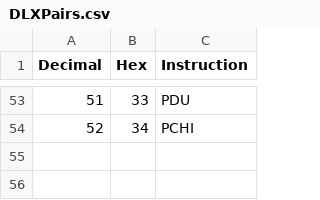
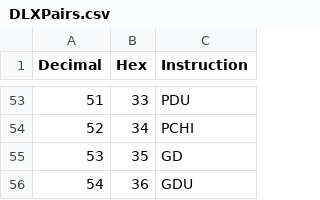
Before and after one commit to TrentChip38/DLXAssembler, a CSV file: DLXPairs.csv, drawn as a sheet; only a part is shown, gaps mark what is left out; the diff names each change by its address in the sheet, - before the commit and + after, or states it on an @@ line.

Commit message:
Added Scan instructions

```diff
--- a/DLXPairs.csv
+++ b/DLXPairs.csv
+row 55: 53 | 35 | GD
+row 56: 54 | 36 | GDU
```
Also changed, not shown: 12 other files.
